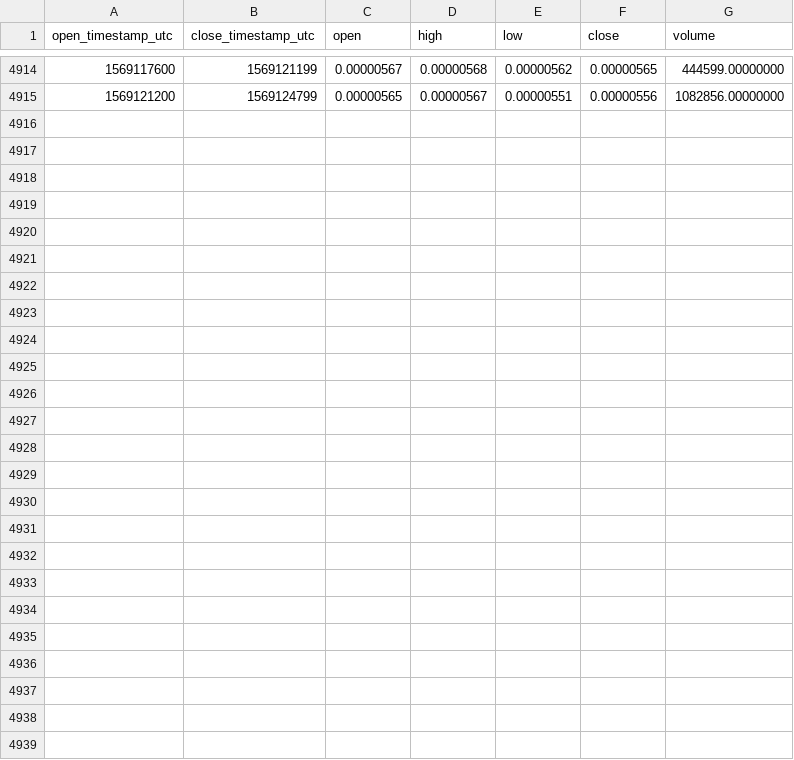
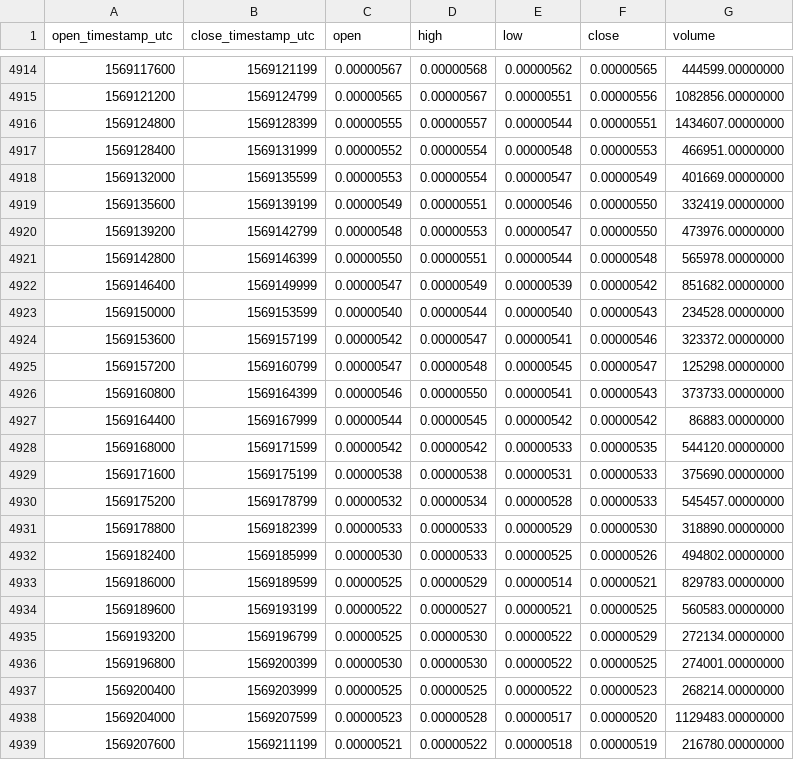
Before and after one commit to cryptobigbro/binance-FETBTC, a CSV file: binance-FETBTC-1h.csv, drawn as a sheet; only a part is shown, gaps mark what is left out; the diff names each change by its address in the sheet, - before the commit and + after, or states it on an @@ line.

Commit message:
Update OHLCV data.

```diff
--- a/binance-FETBTC-1h.csv
+++ b/binance-FETBTC-1h.csv
+row 4916: 1569124800 | 1569128399 | 0.00000555 | 0.00000557 | 0.00000544 | 0.00000551 | 1434607.00000000
+row 4917: 1569128400 | 1569131999 | 0.00000552 | 0.00000554 | 0.00000548 | 0.00000553 | 466951.00000000
+row 4918: 1569132000 | 1569135599 | 0.00000553 | 0.00000554 | 0.00000547 | 0.00000549 | 401669.00000000
+row 4919: 1569135600 | 1569139199 | 0.00000549 | 0.00000551 | 0.00000546 | 0.00000550 | 332419.00000000
+row 4920: 1569139200 | 1569142799 | 0.00000548 | 0.00000553 | 0.00000547 | 0.00000550 | 473976.00000000
+row 4921: 1569142800 | 1569146399 | 0.00000550 | 0.00000551 | 0.00000544 | 0.00000548 | 565978.00000000
+row 4922: 1569146400 | 1569149999 | 0.00000547 | 0.00000549 | 0.00000539 | 0.00000542 | 851682.00000000
+row 4923: 1569150000 | 1569153599 | 0.00000540 | 0.00000544 | 0.00000540 | 0.00000543 | 234528.00000000
+row 4924: 1569153600 | 1569157199 | 0.00000542 | 0.00000547 | 0.00000541 | 0.00000546 | 323372.00000000
+row 4925: 1569157200 | 1569160799 | 0.00000547 | 0.00000548 | 0.00000545 | 0.00000547 | 125298.00000000
+row 4926: 1569160800 | 1569164399 | 0.00000546 | 0.00000550 | 0.00000541 | 0.00000543 | 373733.00000000
+row 4927: 1569164400 | 1569167999 | 0.00000544 | 0.00000545 | 0.00000542 | 0.00000542 | 86883.00000000
+row 4928: 1569168000 | 1569171599 | 0.00000542 | 0.00000542 | 0.00000533 | 0.00000535 | 544120.00000000
+row 4929: 1569171600 | 1569175199 | 0.00000538 | 0.00000538 | 0.00000531 | 0.00000533 | 375690.00000000
+row 4930: 1569175200 | 1569178799 | 0.00000532 | 0.00000534 | 0.00000528 | 0.00000533 | 545457.00000000
+row 4931: 1569178800 | 1569182399 | 0.00000533 | 0.00000533 | 0.00000529 | 0.00000530 | 318890.00000000
+row 4932: 1569182400 | 1569185999 | 0.00000530 | 0.00000533 | 0.00000525 | 0.00000526 | 494802.00000000
+row 4933: 1569186000 | 1569189599 | 0.00000525 | 0.00000529 | 0.00000514 | 0.00000521 | 829783.00000000
+row 4934: 1569189600 | 1569193199 | 0.00000522 | 0.00000527 | 0.00000521 | 0.00000525 | 560583.00000000
+row 4935: 1569193200 | 1569196799 | 0.00000525 | 0.00000530 | 0.00000522 | 0.00000529 | 272134.00000000
+row 4936: 1569196800 | 1569200399 | 0.00000530 | 0.00000530 | 0.00000522 | 0.00000525 | 274001.00000000
+row 4937: 1569200400 | 1569203999 | 0.00000525 | 0.00000525 | 0.00000522 | 0.00000523 | 268214.00000000
+row 4938: 1569204000 | 1569207599 | 0.00000523 | 0.00000528 | 0.00000517 | 0.00000520 | 1129483.00000000
+row 4939: 1569207600 | 1569211199 | 0.00000521 | 0.00000522 | 0.00000518 | 0.00000519 | 216780.00000000
```
Also changed, not shown: binance-FETBTC-1d.csv.
